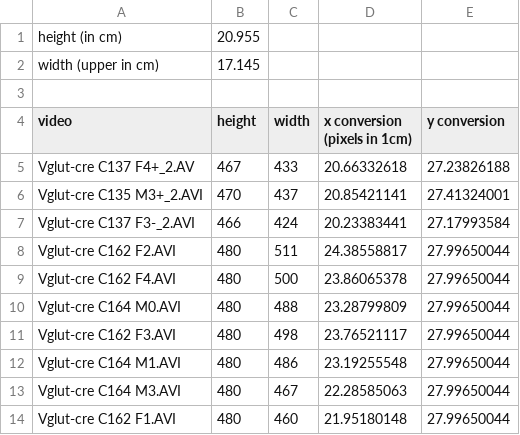
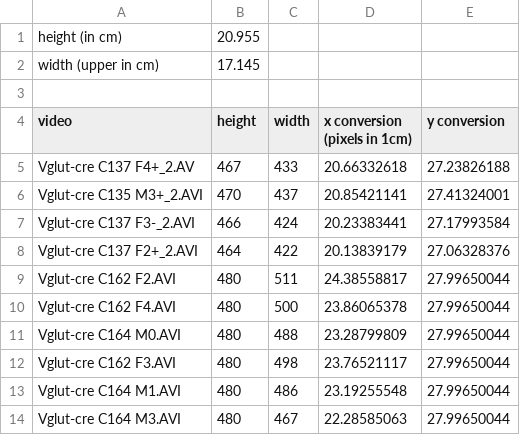
Before and after one commit to TheEmu001/DLCTools, a CSV file: pixel conversion.csv, drawn as a sheet; only a part is shown; the shorter side is filled out with more unchanged rows; the diff covers the shown part only; the diff names each change by its address in the sheet, - before the commit and + after, or states it on an @@ line.

```diff
--- a/pixel conversion.csv
+++ b/pixel conversion.csv
+row 8: Vglut-cre C137 F2+_2.AVI | 464 | 422 | 20.13839179 | 27.06328376
```
Also changed, not shown: 23 added rows elsewhere in this file, pixel_conversion.csv, 1 other file.
